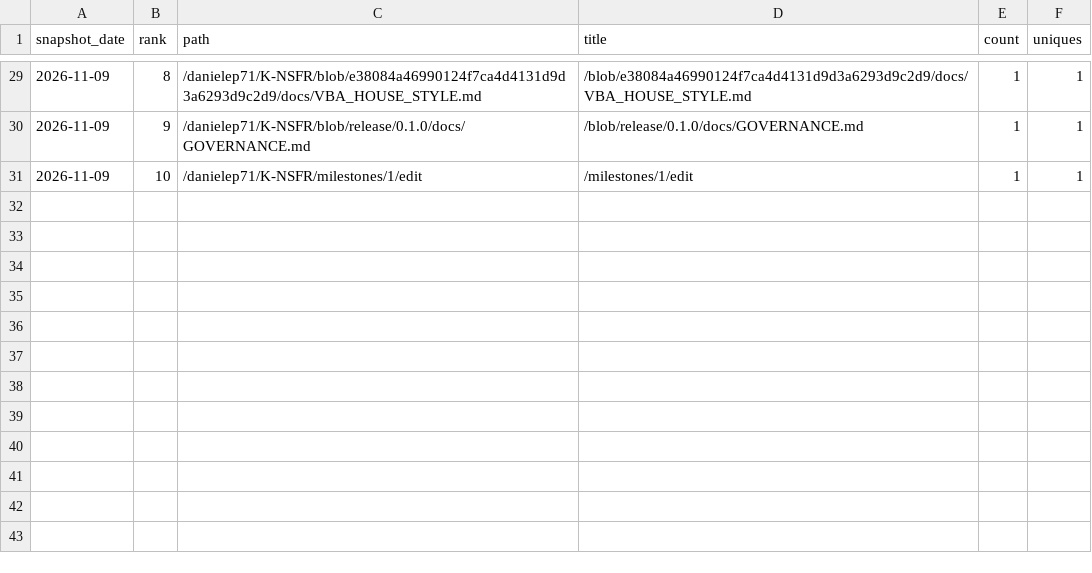
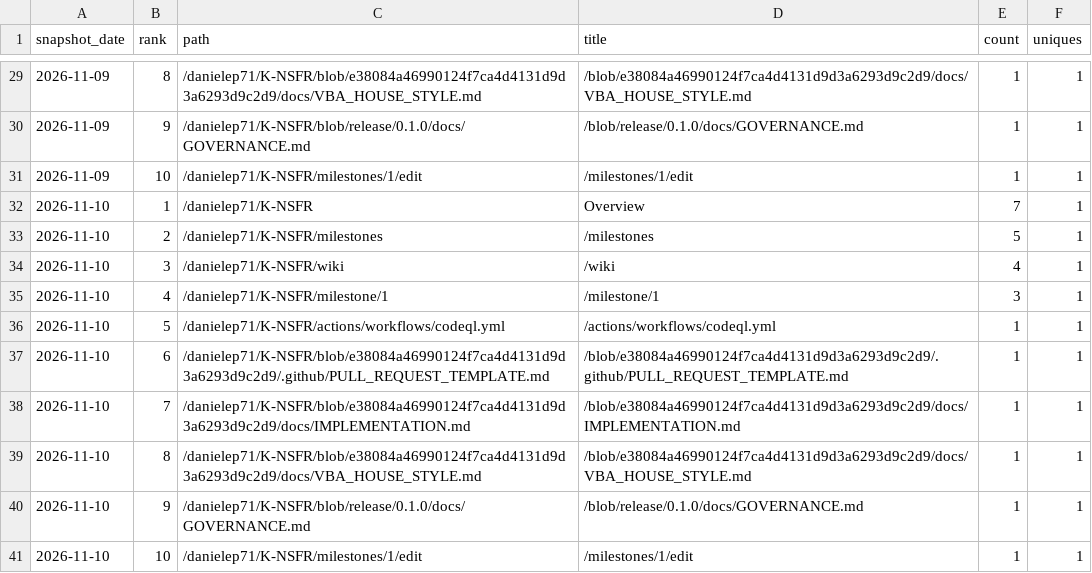
Before and after one commit to danielep71/K-NSFR, a CSV file: data/paths.csv, drawn as a sheet; only a part is shown, gaps mark what is left out.

```diff
--- a/data/paths.csv
+++ b/data/paths.csv
@@ -31 +31,11 @@ snapshot_date,rank,path,title,count,uniques
 2026-11-09,10,/danielep71/K-NSFR/milestones/1/edit,/milestones/1/edit,1,1
+2026-11-10,1,/danielep71/K-NSFR,Overview,7,1
+2026-11-10,2,/danielep71/K-NSFR/milestones,/milestones,5,1
+2026-11-10,3,/danielep71/K-NSFR/wiki,/wiki,4,1
+2026-11-10,4,/danielep71/K-NSFR/milestone/1,/milestone/1,3,1
+2026-11-10,5,/danielep71/K-NSFR/actions/workflows/codeql.yml,/actions/workflows/codeql.yml,1,1
+2026-11-10,6,/danielep71/K-NSFR/blob/e38084a46990124f7ca4d4131d9d3a6293d9c2d9/.github/PULL_REQUEST_TEMPLATE.md,/blob/e38084a46990124f7ca4d4131d9d3a6293d9c2d9/.github/PULL_REQUEST_TEMPLATE.md,1,1
+2026-11-10,7,/danielep71/K-NSFR/blob/e38084a46990124f7ca4d4131d9d3a6293d9c2d9/docs/IMPLEMENTATION.md,/blob/e38084a46990124f7ca4d4131d9d3a6293d9c2d9/docs/IMPLEMENTATION.md,1,1
+2026-11-10,8,/danielep71/K-NSFR/blob/e38084a46990124f7ca4d4131d9d3a6293d9c2d9/docs/VBA_HOUSE_STYLE.md,/blob/e38084a46990124f7ca4d4131d9d3a6293d9c2d9/docs/VBA_HOUSE_STYLE.md,1,1
+2026-11-10,9,/danielep71/K-NSFR/blob/release/0.1.0/docs/GOVERNANCE.md,/blob/release/0.1.0/docs/GOVERNANCE.md,1,1
+2026-11-10,10,/danielep71/K-NSFR/milestones/1/edit,/milestones/1/edit,1,1
```
Also changed, not shown: data/daily.csv, data/snapshots.csv, 2 other files.
